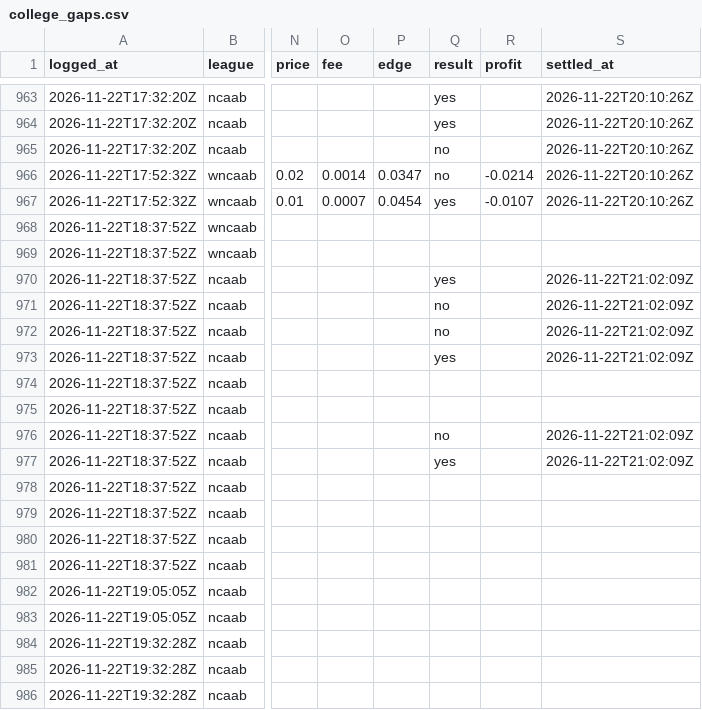
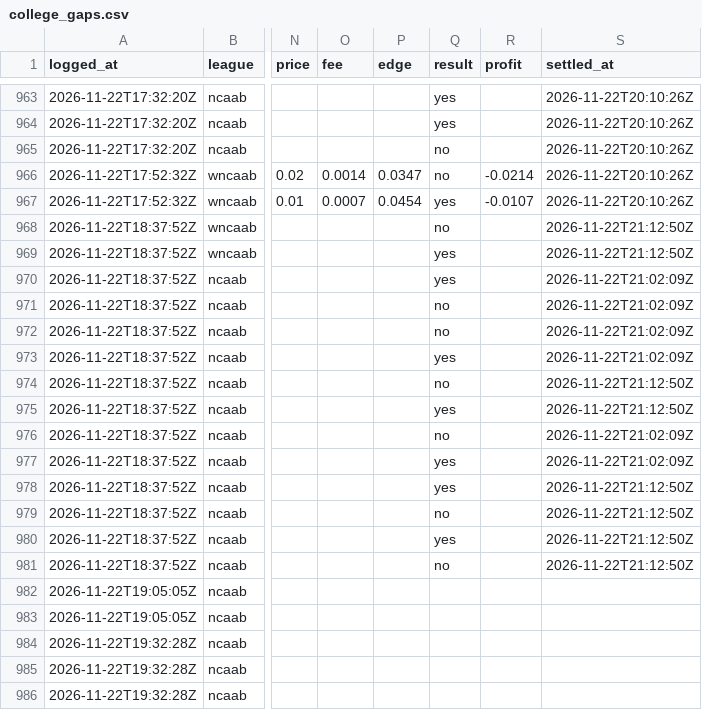
Before and after one commit to shoale4/hedj, a CSV file: paper/college_gaps.csv, drawn as a sheet; only a part is shown, gaps mark what is left out; the diff names each change by its address in the sheet, - before the commit and + after, or states it on an @@ line.

Commit message:
Paper trade: update picks [skip ci]

```diff
--- a/paper/college_gaps.csv
+++ b/paper/college_gaps.csv
-Q968 (result): (empty)
+Q968 (result): no
-S968:S969 (settled_at): (empty)
+S968:S969 (settled_at): 2026-11-22T21:12:50Z
-Q969 (result): (empty)
+Q969 (result): yes
-Q974 (result): (empty)
+Q974 (result): no
-S974:S975 (settled_at): (empty)
+S974:S975 (settled_at): 2026-11-22T21:12:50Z
-Q975 (result): (empty)
+Q975 (result): yes
-Q978 (result): (empty)
+Q978 (result): yes
-S978:S981 (settled_at): (empty)
+S978:S981 (settled_at): 2026-11-22T21:12:50Z
-Q979 (result): (empty)
+Q979 (result): no
-Q980 (result): (empty)
+Q980 (result): yes
-Q981 (result): (empty)
+Q981 (result): no
```
Also changed, not shown: paper/parlays.csv, 1 other file.
